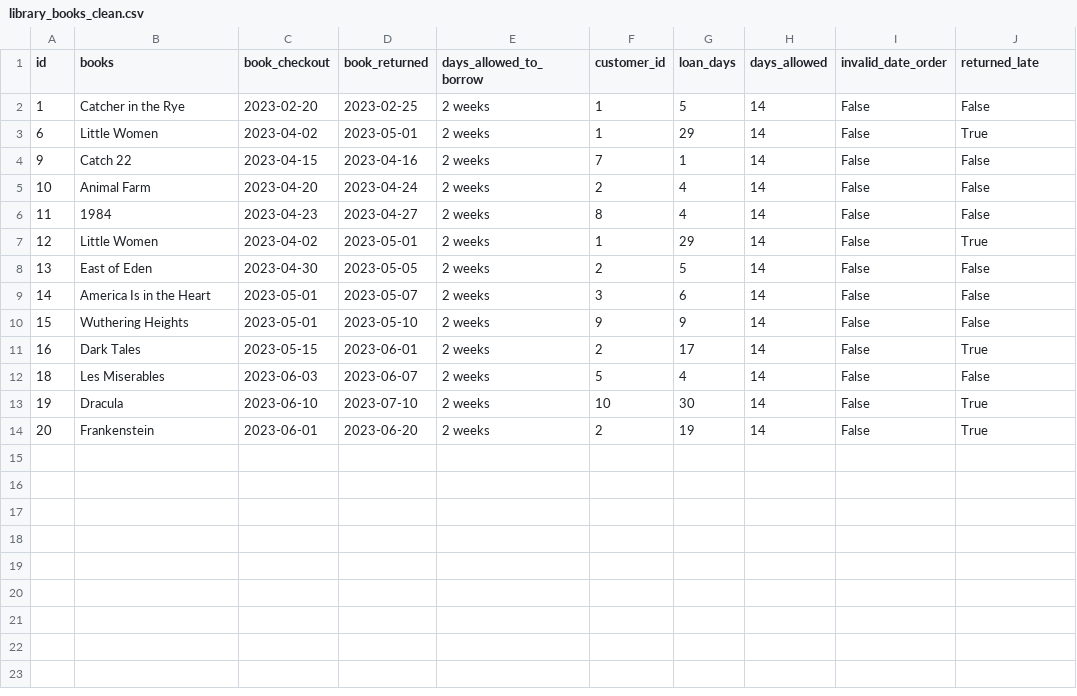
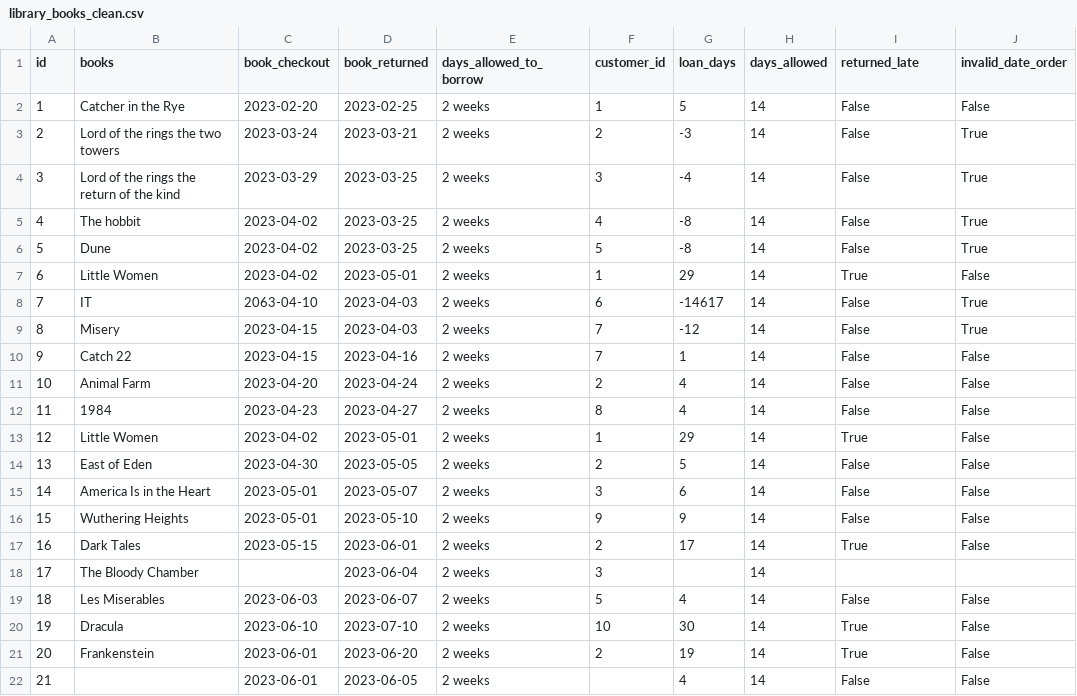
Before and after one commit to vmteixeira/VT-DE5M5, a CSV file: archive/library_books_clean.csv, drawn as a sheet.

```diff
--- a/archive/library_books_clean.csv
+++ b/archive/library_books_clean.csv
@@ -1,4 +1,10 @@
-id,books,book_checkout,book_returned,days_allowed_to_borrow,customer_id,loan_days,days_allowed,invalid_date_order,returned_late
+id,books,book_checkout,book_returned,days_allowed_to_borrow,customer_id,loan_days,days_allowed,returned_late,invalid_date_order
 1,Catcher in the Rye,2023-02-20,2023-02-25,2 weeks,1,5,14,False,False
-6,Little Women,2023-04-02,2023-05-01,2 weeks,1,29,14,False,True
+2,Lord of the rings the two towers,2023-03-24,2023-03-21,2 weeks,2,-3,14,False,True
+3,Lord of the rings the return of the kind,2023-03-29,2023-03-25,2 weeks,3,-4,14,False,True
+4,The hobbit,2023-04-02,2023-03-25,2 weeks,4,-8,14,False,True
+5,Dune,2023-04-02,2023-03-25,2 weeks,5,-8,14,False,True
+6,Little Women,2023-04-02,2023-05-01,2 weeks,1,29,14,True,False
+7,IT,2063-04-10,2023-04-03,2 weeks,6,-14617,14,False,True
+8,Misery,2023-04-15,2023-04-03,2 weeks,7,-12,14,False,True
 9,Catch 22,2023-04-15,2023-04-16,2 weeks,7,1,14,False,False
@@ -6,3 +12,3 @@ id,books,book_checkout,book_returned,days_allowed_to_borrow,customer_id,loan_day
 11,1984,2023-04-23,2023-04-27,2 weeks,8,4,14,False,False
-12,Little Women,2023-04-02,2023-05-01,2 weeks,1,29,14,False,True
+12,Little Women,2023-04-02,2023-05-01,2 weeks,1,29,14,True,False
 13,East of Eden,2023-04-30,2023-05-05,2 weeks,2,5,14,False,False
@@ -10,5 +16,7 @@ id,books,book_checkout,book_returned,days_allowed_to_borrow,customer_id,loan_day
 15,Wuthering Heights,2023-05-01,2023-05-10,2 weeks,9,9,14,False,False
-16,Dark Tales,2023-05-15,2023-06-01,2 weeks,2,17,14,False,True
+16,Dark Tales,2023-05-15,2023-06-01,2 weeks,2,17,14,True,False
+17,The Bloody Chamber,,2023-06-04,2 weeks,3,,14,,
 18,Les Miserables,2023-06-03,2023-06-07,2 weeks,5,4,14,False,False
-19,Dracula,2023-06-10,2023-07-10,2 weeks,10,30,14,False,True
-20,Frankenstein,2023-06-01,2023-06-20,2 weeks,2,19,14,False,True
+19,Dracula,2023-06-10,2023-07-10,2 weeks,10,30,14,True,False
+20,Frankenstein,2023-06-01,2023-06-20,2 weeks,2,19,14,True,False
+21,,2023-06-01,2023-06-05,2 weeks,,4,14,False,False
```
Also changed, not shown: 4 other files.
